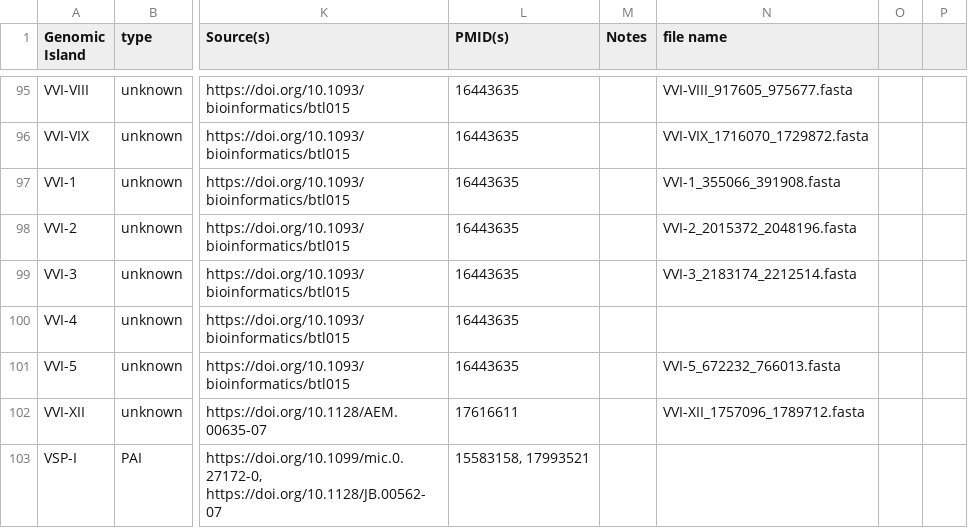
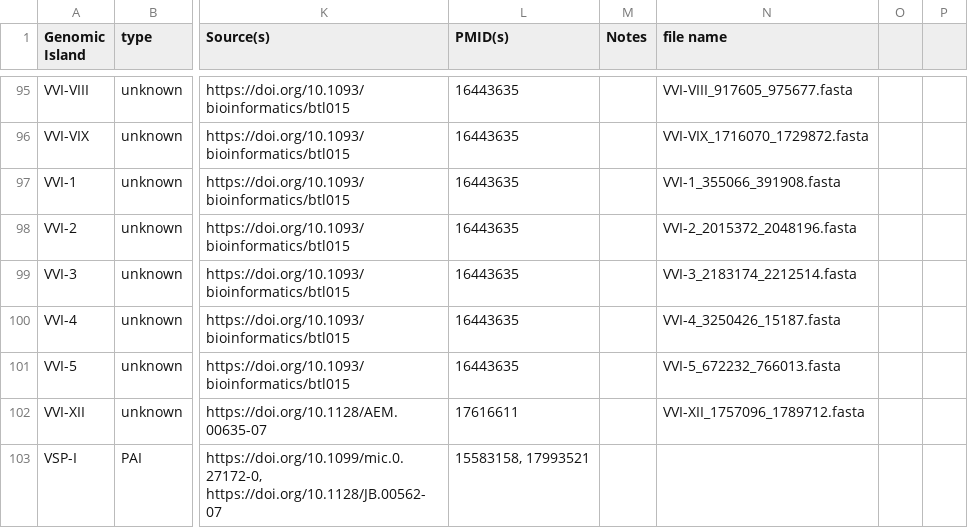
Before and after one commit to brinkmanlab/curated_GIs, a CSV file: GIs.csv, drawn as a sheet; only a part is shown, gaps mark what is left out; the diff names each change by its address in the sheet, - before the commit and + after, or states it on an @@ line.

Commit message:
Update GIs.csv

```diff
--- a/GIs.csv
+++ b/GIs.csv
-N100 (file name): (empty)
+N100 (file name): VVI-4_3250426_15187.fasta
```
